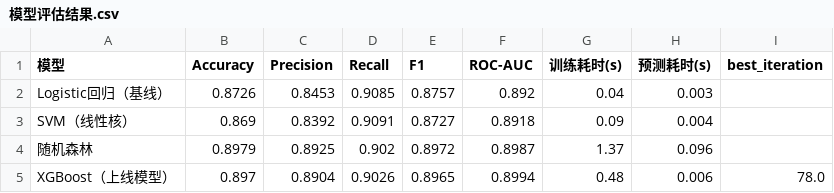
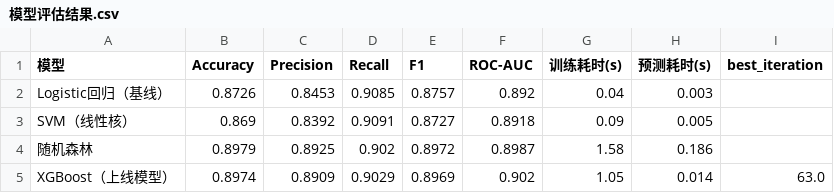
Before and after one commit to zhengqing798/zq, a CSV file: data/processed/模型评估结果.csv, drawn as a sheet.

```diff
--- a/data/processed/模型评估结果.csv
+++ b/data/processed/模型评估结果.csv
@@ -2,4 +2,4 @@
 Logistic回归（基线）,0.8726,0.8453,0.9085,0.8757,0.892,0.04,0.003,
-SVM（线性核）,0.869,0.8392,0.9091,0.8727,0.8918,0.09,0.004,
-随机森林,0.8979,0.8925,0.902,0.8972,0.8987,1.37,0.096,
-XGBoost（上线模型）,0.897,0.8904,0.9026,0.8965,0.8994,0.48,0.006,78.0
+SVM（线性核）,0.869,0.8392,0.9091,0.8727,0.8918,0.09,0.005,
+随机森林,0.8979,0.8925,0.902,0.8972,0.8987,1.58,0.186,
+XGBoost（上线模型）,0.8974,0.8909,0.9029,0.8969,0.902,1.05,0.014,63.0
```
Also changed, not shown: data/processed/模型特征重要性.csv, data/processed/模型评估结果_含混淆矩阵.csv, 14 other files.
